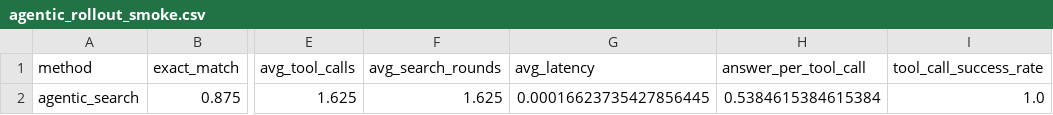
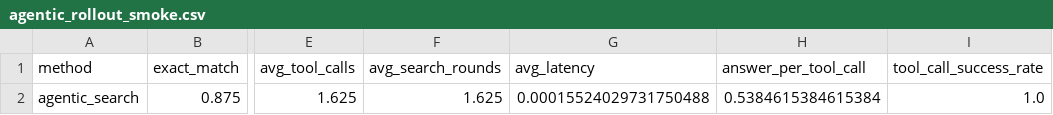
Before and after one commit to Lyndonnn/search-test, a CSV file: paper_artifacts/tables/agentic_rollout_smoke.csv, drawn as a sheet; only a part is shown, gaps mark what is left out; the diff names each change by its address in the sheet, - before the commit and + after, or states it on an @@ line.

Commit message:
Add DAG-IG delta diagnostics and model agent rollout

```diff
--- a/paper_artifacts/tables/agentic_rollout_smoke.csv
+++ b/paper_artifacts/tables/agentic_rollout_smoke.csv
-G2 (avg_latency): 0.00016623735427856445
+G2 (avg_latency): 0.00015524029731750488
```
Also changed, not shown: 13 other files.
